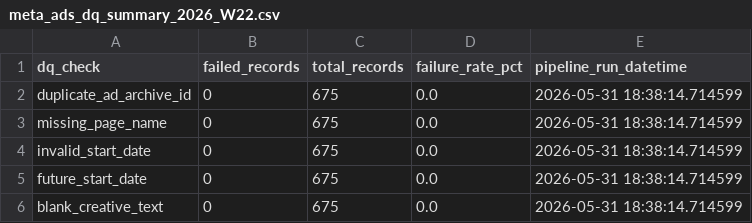
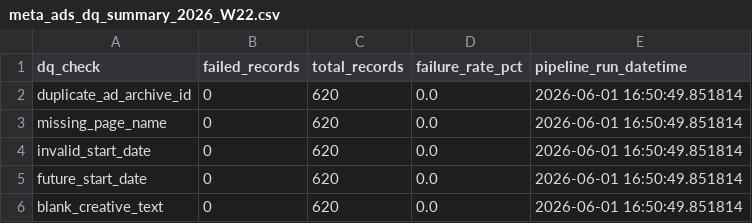
Before and after one commit to Komal181992/chemist-warehouse-meta-ads, a CSV file: output/meta_ads_dq_summary_2026_W22.csv, drawn as a sheet.

```diff
--- a/output/meta_ads_dq_summary_2026_W22.csv
+++ b/output/meta_ads_dq_summary_2026_W22.csv
@@ -1,6 +1,6 @@
 dq_check,failed_records,total_records,failure_rate_pct,pipeline_run_datetime
-duplicate_ad_archive_id,0,675,0.0,2026-05-31 18:38:14.714599
-missing_page_name,0,675,0.0,2026-05-31 18:38:14.714599
-invalid_start_date,0,675,0.0,2026-05-31 18:38:14.714599
-future_start_date,0,675,0.0,2026-05-31 18:38:14.714599
-blank_creative_text,0,675,0.0,2026-05-31 18:38:14.714599
+duplicate_ad_archive_id,0,620,0.0,2026-06-01 16:50:49.851814
+missing_page_name,0,620,0.0,2026-06-01 16:50:49.851814
+invalid_start_date,0,620,0.0,2026-06-01 16:50:49.851814
+future_start_date,0,620,0.0,2026-06-01 16:50:49.851814
+blank_creative_text,0,620,0.0,2026-06-01 16:50:49.851814
```
Also changed, not shown: 1 other file.
